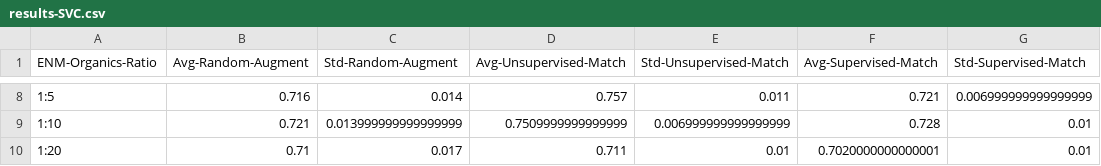
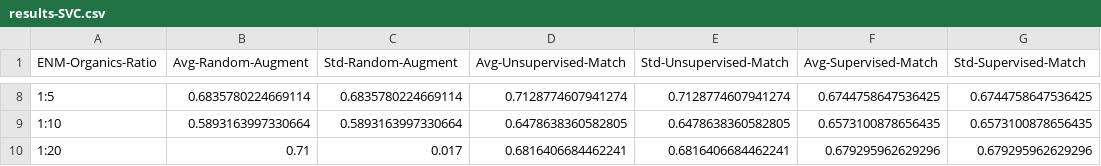
Before and after one commit to LukaThorn/ml-weight-fraction, a CSV file: data/results-SVC.csv, drawn as a sheet; only a part is shown, gaps mark what is left out; the diff covers the shown part only.

```diff
--- a/data/results-SVC.csv
+++ b/data/results-SVC.csv
@@ -8,3 +8,3 @@ ENM-Organics-Ratio	Avg-Random-Augment	Std-Random-Augment	Avg-Unsupervised-Match
-1:5	0.716	0.014	0.757	0.011	0.721	0.006999999999999999
-1:10	0.721	0.013999999999999999	0.7509999999999999	0.006999999999999999	0.728	0.01
-1:20	0.71	0.017	0.711	0.01	0.7020000000000001	0.01
+1:5	0.6835780224669114	0.6835780224669114	0.7128774607941274	0.7128774607941274	0.6744758647536425	0.6744758647536425
+1:10	0.5893163997330664	0.5893163997330664	0.6478638360582805	0.6478638360582805	0.6573100878656435	0.6573100878656435
+1:20	0.71	0.017	0.6816406684462241	0.6816406684462241	0.679295962629296	0.679295962629296
```
Also changed, not shown: 28 edited cells elsewhere in this file.
